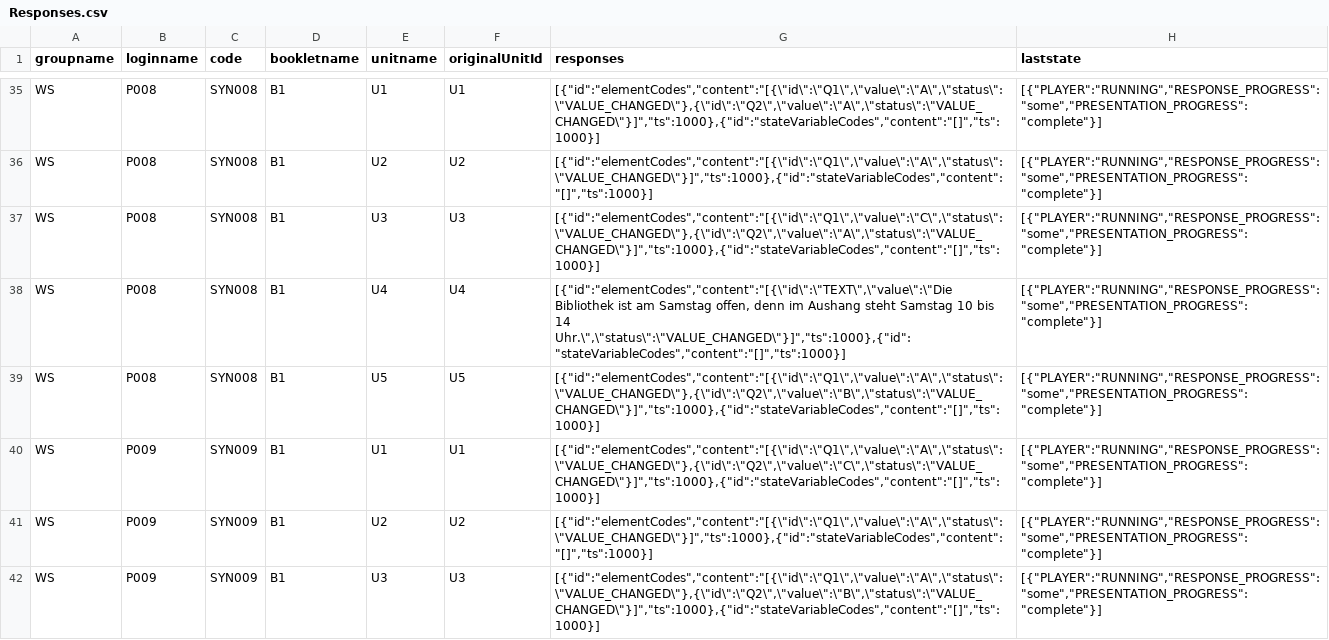
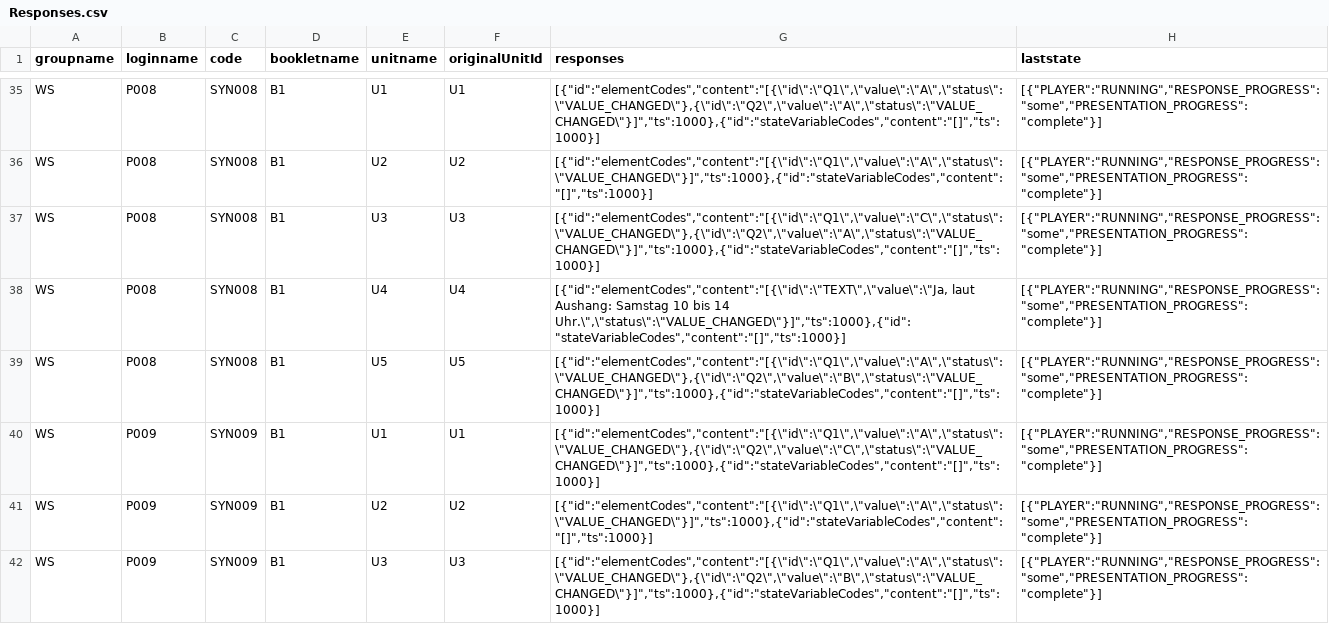
Before and after one commit to sachseka/eatPrepTBAworkshop, a CSV file: Daten/Responses.csv, drawn as a sheet; only a part is shown, gaps mark what is left out; the diff covers the shown part only.

```diff
--- a/Daten/Responses.csv
+++ b/Daten/Responses.csv
@@ -37,3 +37,3 @@ WS;P008;SYN008;B1;U2;U2;"[{""id"":""elementCodes"",""content"":""[{\""id\"":\""Q
 WS;P008;SYN008;B1;U3;U3;"[{""id"":""elementCodes"",""content"":""[{\""id\"":\""Q1\"",\""value\"":\""C\"",\""status\"":\""VALUE_CHANGED\""},{\""id\"":\""Q2\"",\""value\"":\""A\"",\""status\"":\""VALUE_CHANGED\""}]"",""ts"":1000},{""id"":""stateVariableCodes"",""content"":""[]"",""ts"":1000}]";"[{""PLAYER"":""RUNNING"",""RESPONSE_PROGRESS"":""some"",""PRESENTATION_PROGRESS"":""complete""}]"
-WS;P008;SYN008;B1;U4;U4;"[{""id"":""elementCodes"",""content"":""[{\""id\"":\""TEXT\"",\""value\"":\""Die Bibliothek ist am Samstag offen, denn im Aushang steht Samstag 10 bis 14 Uhr.\"",\""status\"":\""VALUE_CHANGED\""}]"",""ts"":1000},{""id"":""stateVariableCodes"",""content"":""[]"",""ts"":1000}]";"[{""PLAYER"":""RUNNING"",""RESPONSE_PROGRESS"":""some"",""PRESENTATION_PROGRESS"":""complete""}]"
+WS;P008;SYN008;B1;U4;U4;"[{""id"":""elementCodes"",""content"":""[{\""id\"":\""TEXT\"",\""value\"":\""Ja, laut Aushang: Samstag 10 bis 14 Uhr.\"",\""status\"":\""VALUE_CHANGED\""}]"",""ts"":1000},{""id"":""stateVariableCodes"",""content"":""[]"",""ts"":1000}]";"[{""PLAYER"":""RUNNING"",""RESPONSE_PROGRESS"":""some"",""PRESENTATION_PROGRESS"":""complete""}]"
 WS;P008;SYN008;B1;U5;U5;"[{""id"":""elementCodes"",""content"":""[{\""id\"":\""Q1\"",\""value\"":\""A\"",\""status\"":\""VALUE_CHANGED\""},{\""id\"":\""Q2\"",\""value\"":\""B\"",\""status\"":\""VALUE_CHANGED\""}]"",""ts"":1000},{""id"":""stateVariableCodes"",""content"":""[]"",""ts"":1000}]";"[{""PLAYER"":""RUNNING"",""RESPONSE_PROGRESS"":""some"",""PRESENTATION_PROGRESS"":""complete""}]"
```
Also changed, not shown: 24 edited cells elsewhere in this file, Daten/codes_manual.csv, 11 other files.
